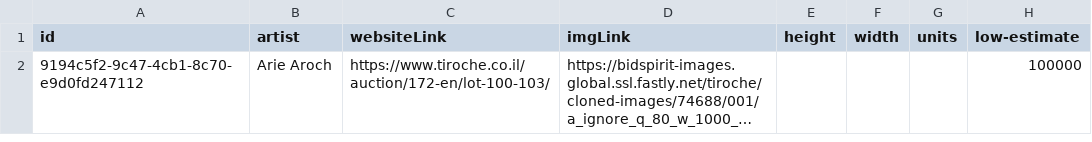
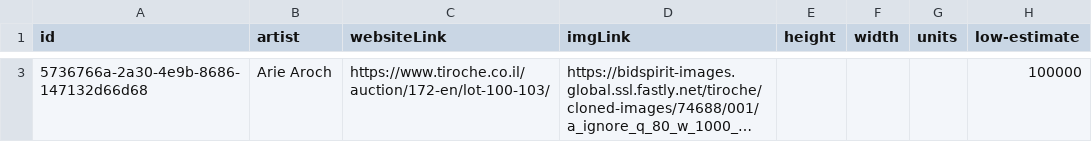
Before and after one commit to xelphin/tiroche-scraper, a CSV file: Outputs/data.csv, drawn as a sheet; only a part is shown, gaps mark what is left out; long unchanged cells end in …; addresses are those after the commit; the diff covers the shown part only; the diff names each change by its address in the sheet, - before the commit and + after, or states it on an @@ line.

```diff
--- a/Outputs/data.csv
+++ b/Outputs/data.csv
-A3 (id): 9194c5f2-9c47-4cb1-8c70-e9d0fd247112
+A3 (id): 5736766a-2a30-4e9b-8686-147132d66d68
```
Also changed, not shown: 1 added row elsewhere in this file, 8 other files.
